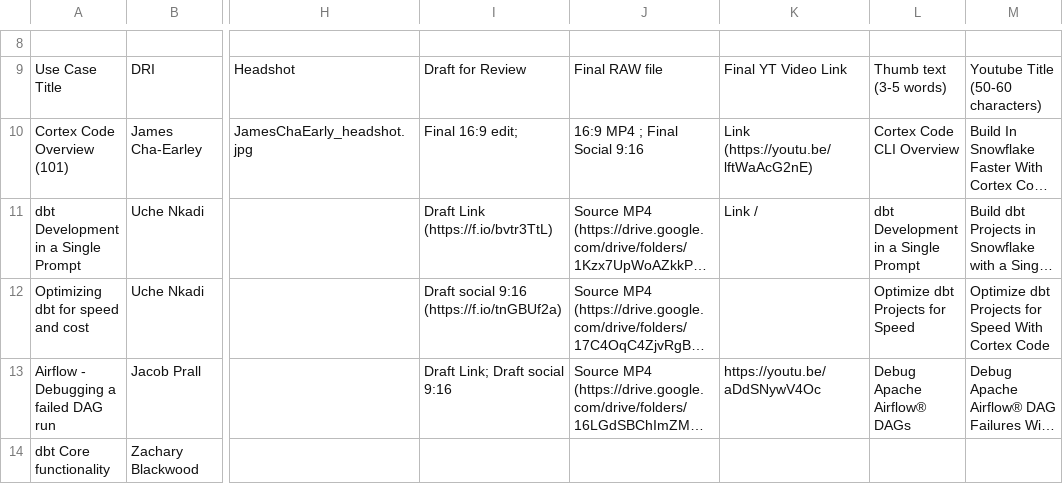
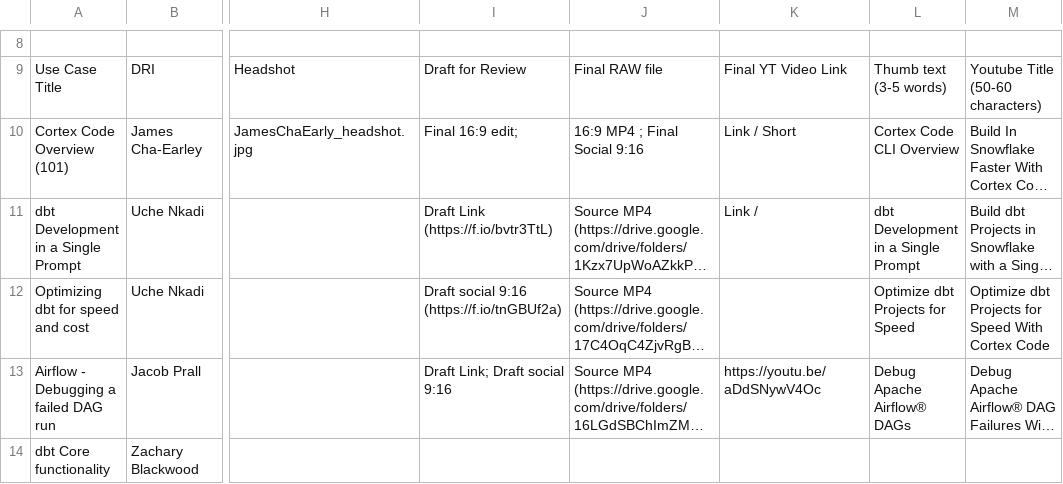
Before and after one commit to Kevinsnowflake/sheets-calendar-app, a CSV file: data/Cortex Code Use Case_Skills Playlist - Master Video Playlist_1.csv, drawn as a sheet; only a part is shown, gaps mark what is left out; long unchanged cells end in …; the diff covers the shown part only; the diff names each change by its address in the sheet, - before the commit and + after, or states it on an @@ line.

```diff
--- a/data/Cortex Code Use Case_Skills Playlist - Master Video Playlist_1.csv
+++ b/data/Cortex Code Use Case_Skills Playlist - Master Video Playlist_1.csv
-K10: Link (https://youtu.be/lftWaAcG2nE)
+K10: Link / Short
```
Also changed, not shown: 1 added row and 5 edited cells elsewhere in this file.
